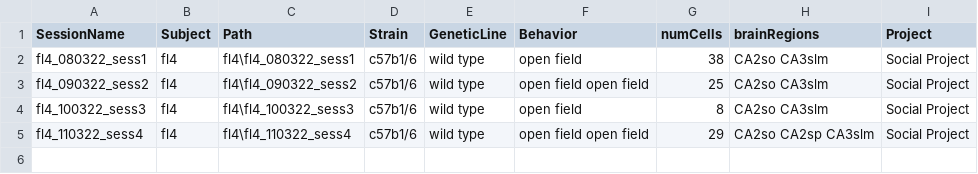
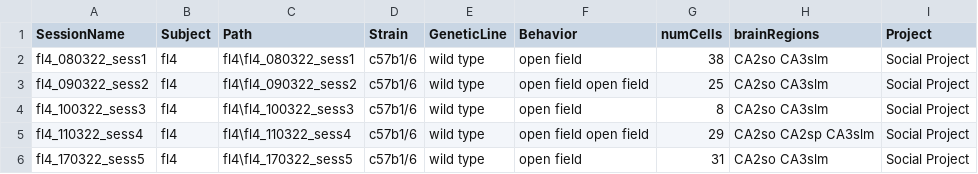
Before and after one commit to abadpablo/SocialProject, a CSV file: indexedSessions_SocialProject.csv, drawn as a sheet; the diff names each change by its address in the sheet, - before the commit and + after, or states it on an @@ line.

Commit message:
Added Session: FL4_170322_sess5

```diff
--- a/indexedSessions_SocialProject.csv
+++ b/indexedSessions_SocialProject.csv
+row 6: fl4_170322_sess5 | fl4 | fl4\fl4_170322_sess5 | c57b1/6 | wild type | open field | 31 | CA2so CA3slm | Social Project
```
